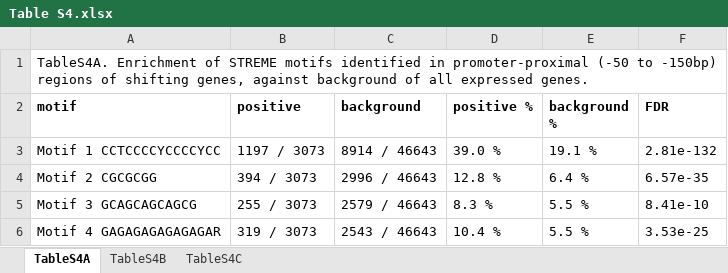
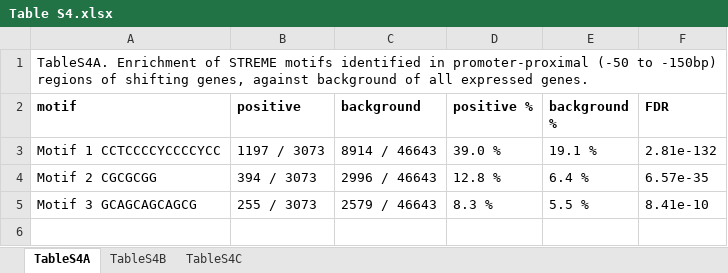
Before and after one commit to MorexV3CAGE/MorexCAGE_TSS_dynamics, an Excel workbook: Supplemental Files/Table S4.xlsx, sheet TableS4A, drawn as a sheet; values as stored, in another font and other column widths than the file's, no borders; the diff names each change by its address in the sheet, - before the commit and + after, or states it on an @@ line.

Commit message:
updated TableS4

```diff
--- a/Supplemental Files/Table S4.xlsx (sheet TableS4A)
+++ b/Supplemental Files/Table S4.xlsx (sheet TableS4A)
-row 6: Motif 4 GAGAGAGAGAGAGAR | 319 / 3073 | 2543 / 46643 | 10.4 % | 5.5 % | 3.53e-25
```
Also changed, not shown: sheet TableS4C, sheet TableS4B.
